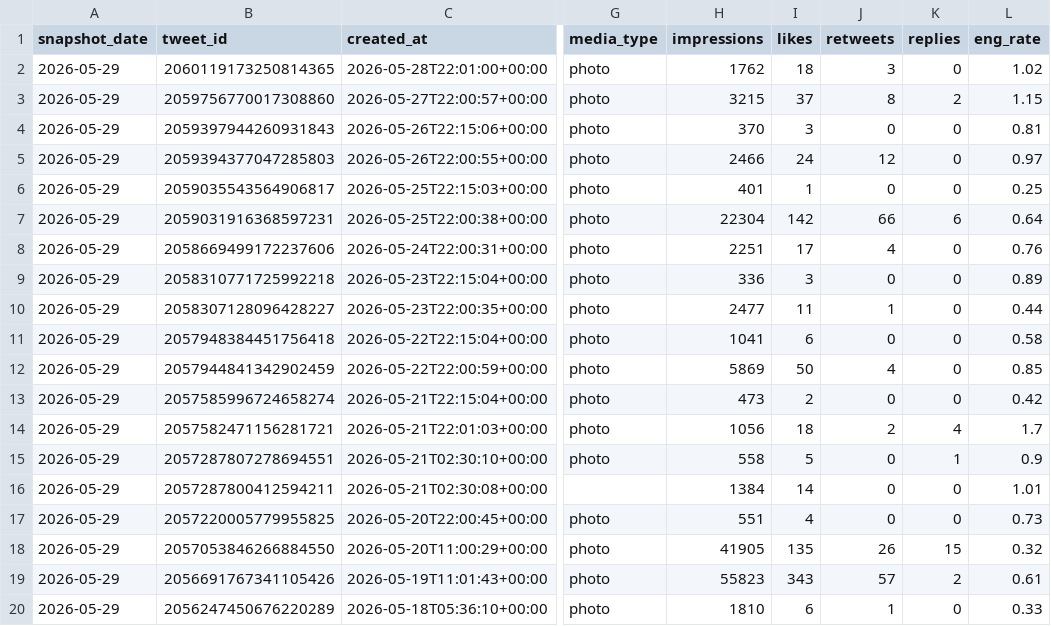
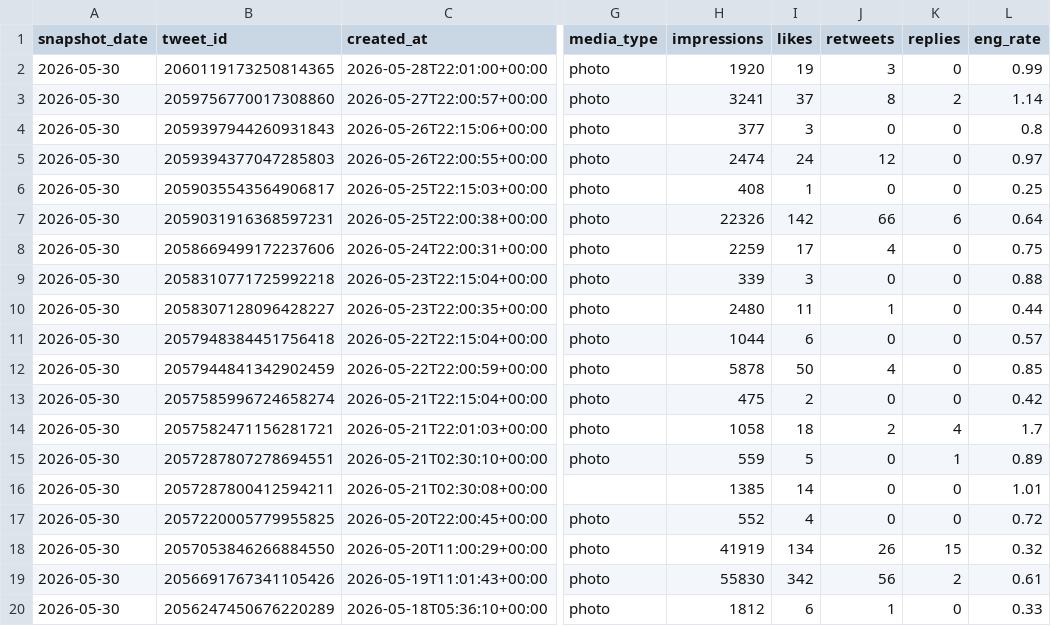
Before and after one commit to take-cmd-web/X_follower, a CSV file: data/tweets.csv, drawn as a sheet; only a part is shown, gaps mark what is left out; the diff covers the shown part only; the diff names each change by its address in the sheet, - before the commit and + after, or states it on an @@ line.

```diff
--- a/data/tweets.csv
+++ b/data/tweets.csv
-A2:A20 (snapshot_date): 2026-05-29
+A2:A20 (snapshot_date): 2026-05-30
-H2 (impressions): 1762
+H2 (impressions): 1920
-I2 (likes): 18
+I2 (likes): 19
-L2 (eng_rate): 1.02
+L2 (eng_rate): 0.99
-H3 (impressions): 3215
+H3 (impressions): 3241
-L3 (eng_rate): 1.15
+L3 (eng_rate): 1.14
-H4 (impressions): 370
+H4 (impressions): 377
-L4 (eng_rate): 0.81
+L4 (eng_rate): 0.8
-H5 (impressions): 2466
+H5 (impressions): 2474
-H6 (impressions): 401
+H6 (impressions): 408
-H7 (impressions): 22304
+H7 (impressions): 22326
-H8 (impressions): 2251
+H8 (impressions): 2259
-L8 (eng_rate): 0.76
+L8 (eng_rate): 0.75
-H9 (impressions): 336
+H9 (impressions): 339
-L9 (eng_rate): 0.89
+L9 (eng_rate): 0.88
-H10 (impressions): 2477
+H10 (impressions): 2480
-H11 (impressions): 1041
+H11 (impressions): 1044
-L11 (eng_rate): 0.58
+L11 (eng_rate): 0.57
-H12 (impressions): 5869
+H12 (impressions): 5878
-H13 (impressions): 473
+H13 (impressions): 475
-H14 (impressions): 1056
+H14 (impressions): 1058
-H15 (impressions): 558
+H15 (impressions): 559
-L15 (eng_rate): 0.9
+L15 (eng_rate): 0.89
-H16 (impressions): 1384
+H16 (impressions): 1385
-H17 (impressions): 551
+H17 (impressions): 552
-L17 (eng_rate): 0.73
+L17 (eng_rate): 0.72
-H18 (impressions): 41905
+H18 (impressions): 41919
-I18 (likes): 135
+I18 (likes): 134
-H19 (impressions): 55823
+H19 (impressions): 55830
-I19 (likes): 343
+I19 (likes): 342
-J19 (retweets): 57
+J19 (retweets): 56
-H20 (impressions): 1810
+H20 (impressions): 1812
```
Also changed, not shown: 99 edited cells elsewhere in this file, data/followers.csv.
